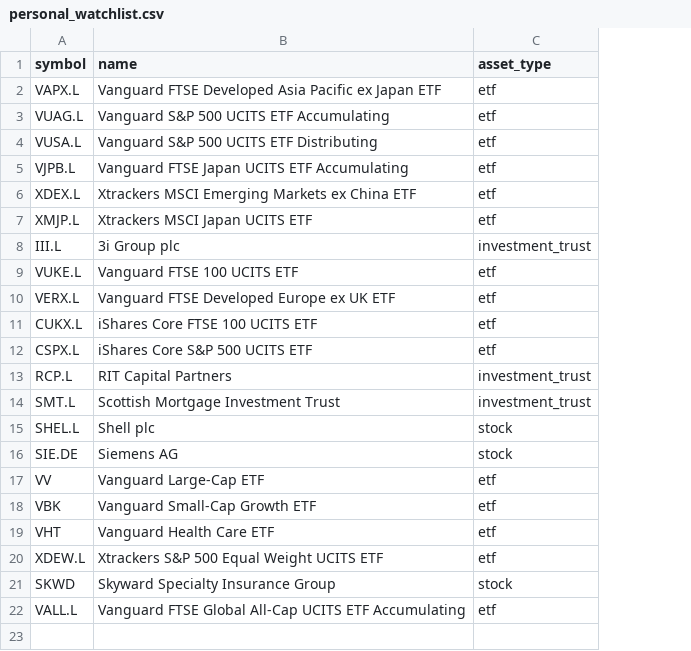
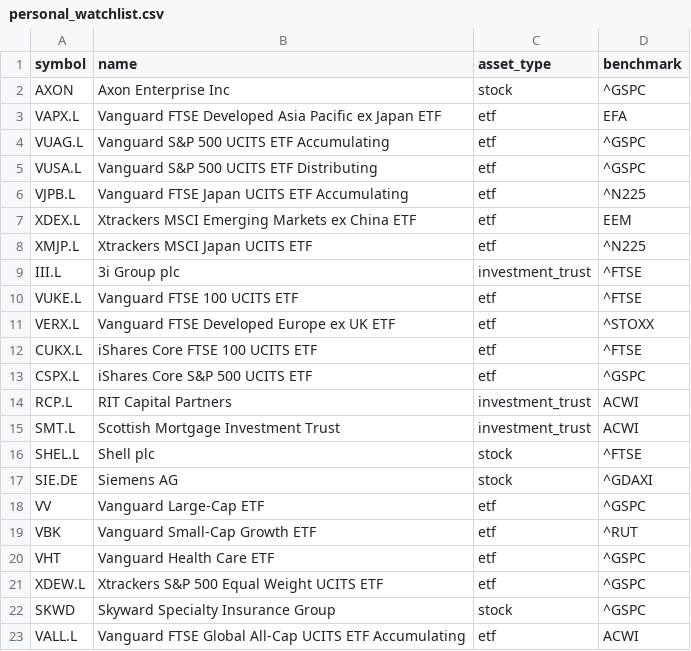
Before and after one commit to rs88pvyhzz-code/market-terminal, a CSV file: personal_watchlist.csv, drawn as a sheet; addresses are those after the commit; the diff names each change by its address in the sheet, - before the commit and + after, or states it on an @@ line.

```diff
--- a/personal_watchlist.csv
+++ b/personal_watchlist.csv
+column D (benchmark), rows 3-23: EFA | ^GSPC | ^GSPC | ^N225 | EEM | ^N225 | ^FTSE | ^FTSE | ^STOXX | ^FTSE | ^GSPC | ACWI | ACWI | ^FTSE | ^GDAXI | ^GSPC | ^RUT | ^GSPC | ^GSPC | ^GSPC | ACWI
+row 2: AXON | Axon Enterprise Inc | stock | ^GSPC
```
Also changed, not shown: 2 other files.
